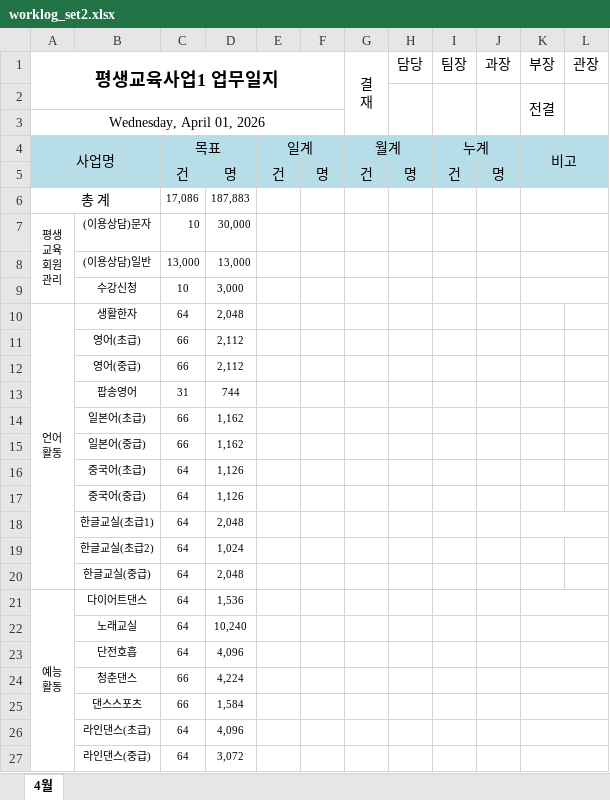
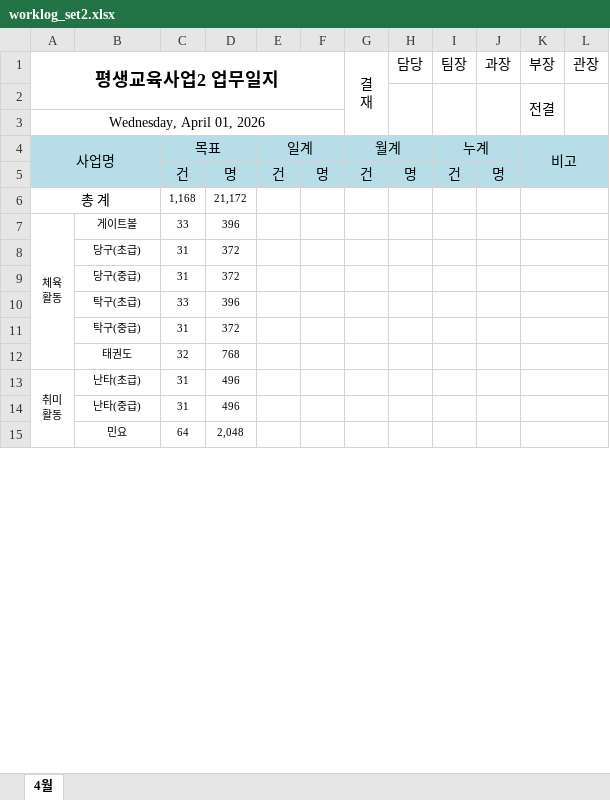
Before and after one commit to ororagi-star/worklog-automation-tool, an Excel workbook: worklog_set2.xlsx, sheet 4월, drawn as a sheet; only a part is shown; values as stored, in another font and other column widths than the file's, no borders; charts and pictures not drawn; removed rows and columns are numbered as before the commit, all else as after; ↵ is a line break in a cell; the diff covers the shown part only; the diff names each change by its address in the sheet, - before the commit and + after, or states it on an @@ line.

```diff
--- a/worklog_set2.xlsx (sheet 4월)
+++ b/worklog_set2.xlsx (sheet 4월)
-A1: 평생교육사업1 업무일지
+A1: 평생교육사업2 업무일지
-row 6: 총 계 |  | 17,086 | 187,883
-row 7: 평생 ↵ 교육 ↵ 회원 ↵ 관리 | (이용상담)문자 | 10 | 30,000
-row 8:  | (이용상담)일반 | 13,000 | 13,000
-row 9:  | 수강신청 | 10 | 3,000
-row 10: 언어 ↵ 활동 | 생활한자 | 64 | 2,048
-row 11:  | 영어(초급) | 66 | 2,112
-row 12:  | 영어(중급) | 66 | 2,112
-row 13:  | 팝송영어 | 31 | 744
-row 14:  | 일본어(초급) | 66 | 1,162
-row 15:  | 일본어(중급) | 66 | 1,162
-row 16:  | 중국어(초급) | 64 | 1,126
-row 17:  | 중국어(중급) | 64 | 1,126
-row 18:  | 한글교실(초급1) | 64 | 2,048
-row 19:  | 한글교실(초급2) | 64 | 1,024
+row 6: 총 계 |  | 1,168 | 21,172
+row 7: 체육 ↵ 활동 | 게이트볼 | 33 | 396
+row 8:  | 당구(초급) | 31 | 372
+row 9:  | 당구(중급) | 31 | 372
+row 10:  | 탁구(초급) | 33 | 396
+row 11:  | 탁구(중급) | 31 | 372
+row 12:  | 태권도 | 32 | 768
+row 13: 취미 ↵ 활동 | 난타(초급) | 31 | 496
+row 14:  | 난타(중급) | 31 | 496
-B15: 한글교실(중급)
+B15: 민요
+K15:L15 merged
-row 21: 예능 ↵ 활동 | 다이어트댄스 | 64 | 1,536
-row 22:  | 노래교실 | 64 | 10,240
-row 23:  | 단전호흡 | 64 | 4,096
-row 24:  | 청춘댄스 | 66 | 4,224
-row 25:  | 댄스스포츠 | 66 | 1,584
-row 26:  | 라인댄스(초급) | 64 | 4,096
-row 27:  | 라인댄스(중급) | 64 | 3,072
```
Also changed, not shown: 22 added rows, 44 removed rows, 3 edited cells, cell formats and merged cells elsewhere in this sheet, charts or pictures, worklog_set1.xlsx.
